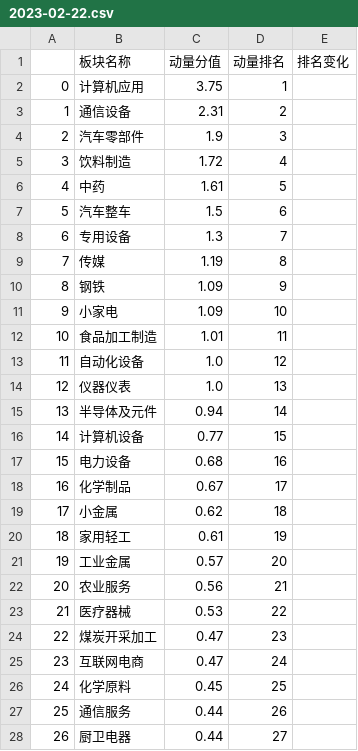
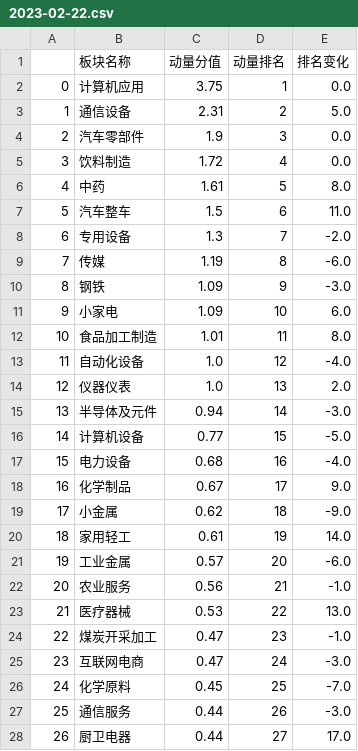
Before and after one commit to Fathands/dongliang-pro, a CSV file: backend/tables/2023-02-22.csv, drawn as a sheet; only a part is shown; the diff covers the shown part only.

```diff
--- a/backend/tables/2023-02-22.csv
+++ b/backend/tables/2023-02-22.csv
@@ -1,28 +1,28 @@
 ,板块名称,动量分值,动量排名,排名变化
-0,计算机应用,3.75,1,
-1,通信设备,2.31,2,
-2,汽车零部件,1.9,3,
-3,饮料制造,1.72,4,
-4,中药,1.61,5,
-5,汽车整车,1.5,6,
-6,专用设备,1.3,7,
-7,传媒,1.19,8,
-8,钢铁,1.09,9,
-9,小家电,1.09,10,
-10,食品加工制造,1.01,11,
-11,自动化设备,1.0,12,
-12,仪器仪表,1.0,13,
-13,半导体及元件,0.94,14,
-14,计算机设备,0.77,15,
-15,电力设备,0.68,16,
-16,化学制品,0.67,17,
-17,小金属,0.62,18,
-18,家用轻工,0.61,19,
-19,工业金属,0.57,20,
-20,农业服务,0.56,21,
-21,医疗器械,0.53,22,
-22,煤炭开采加工,0.47,23,
-23,互联网电商,0.47,24,
-24,化学原料,0.45,25,
-25,通信服务,0.44,26,
-26,厨卫电器,0.44,27,
+0,计算机应用,3.75,1,0.0
+1,通信设备,2.31,2,5.0
+2,汽车零部件,1.9,3,0.0
+3,饮料制造,1.72,4,0.0
+4,中药,1.61,5,8.0
+5,汽车整车,1.5,6,11.0
+6,专用设备,1.3,7,-2.0
+7,传媒,1.19,8,-6.0
+8,钢铁,1.09,9,-3.0
+9,小家电,1.09,10,6.0
+10,食品加工制造,1.01,11,8.0
+11,自动化设备,1.0,12,-4.0
+12,仪器仪表,1.0,13,2.0
+13,半导体及元件,0.94,14,-3.0
+14,计算机设备,0.77,15,-5.0
+15,电力设备,0.68,16,-4.0
+16,化学制品,0.67,17,9.0
+17,小金属,0.62,18,-9.0
+18,家用轻工,0.61,19,14.0
+19,工业金属,0.57,20,-6.0
+20,农业服务,0.56,21,-1.0
+21,医疗器械,0.53,22,13.0
+22,煤炭开采加工,0.47,23,-1.0
+23,互联网电商,0.47,24,-3.0
+24,化学原料,0.45,25,-7.0
+25,通信服务,0.44,26,-3.0
+26,厨卫电器,0.44,27,17.0
```
Also changed, not shown: 37 edited cells elsewhere in this file, backend/years/2023-02-22.csv, 1 other file.
